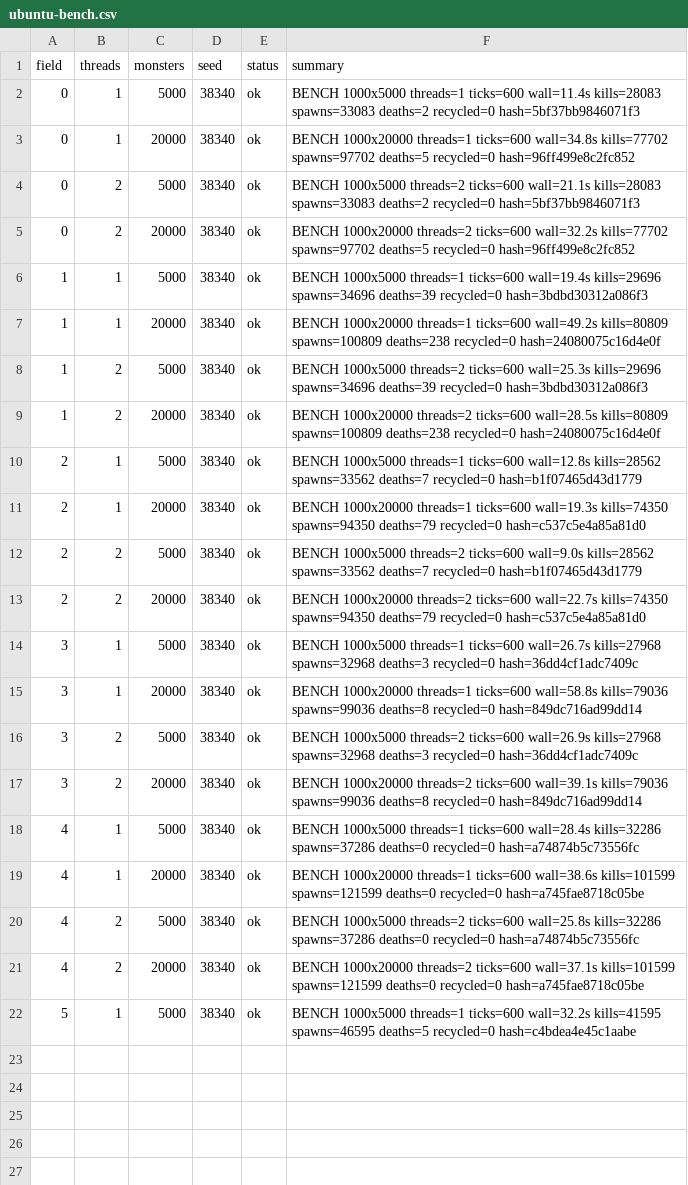
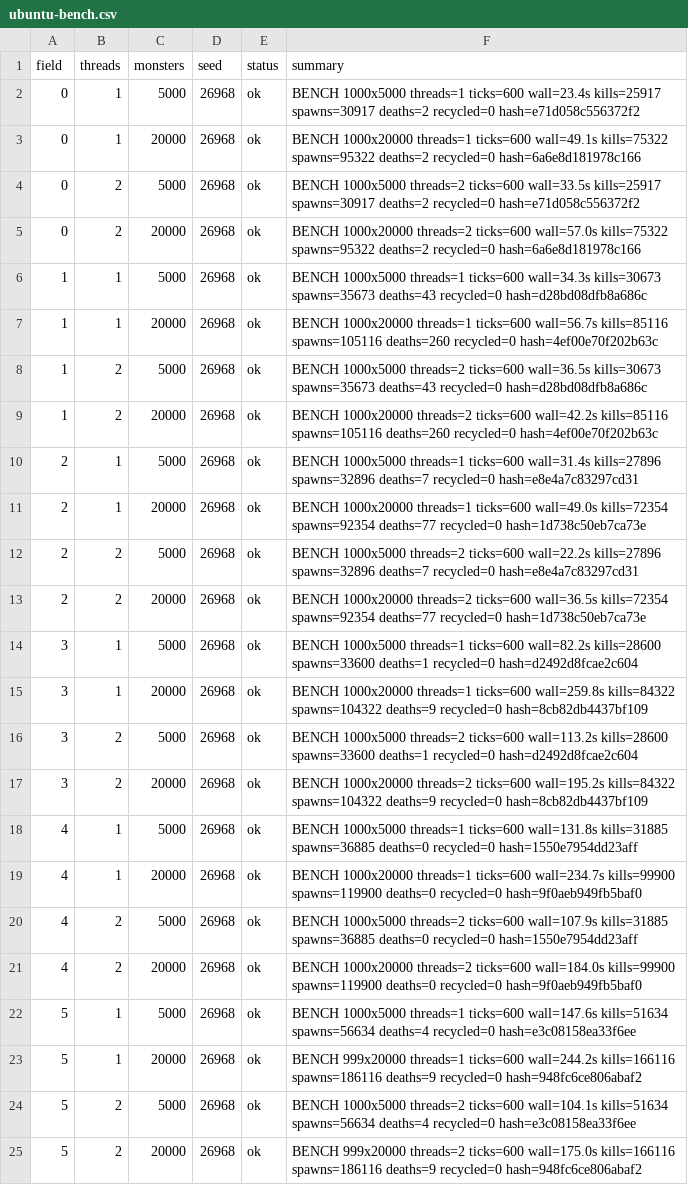
Before and after one commit to Proximo0/MagicSmash, a CSV file: work/261122113638-7718/art/ubuntu-bench.csv, drawn as a sheet; the diff names each change by its address in the sheet, - before the commit and + after, or states it on an @@ line.

Commit message:
ubuntu: job 261122113638-7718 2026-11-24T17:44:46Z

```diff
--- a/work/261122113638-7718/art/ubuntu-bench.csv
+++ b/work/261122113638-7718/art/ubuntu-bench.csv
-D2:D22 (seed): 38340
+D2:D22 (seed): 26968
-F2 (summary): …threads=1 ticks=600 wall=11.4s kills=28083 spawns=33083 deaths=2 recycled=0 hash=5bf37bb9846071f3
+F2 (summary): …threads=1 ticks=600 wall=23.4s kills=25917 spawns=30917 deaths=2 recycled=0 hash=e71d058c556372f2
-F3 (summary): …threads=1 ticks=600 wall=34.8s kills=77702 spawns=97702 deaths=5 recycled=0 hash=96ff499e8c2fc852
+F3 (summary): …threads=1 ticks=600 wall=49.1s kills=75322 spawns=95322 deaths=2 recycled=0 hash=6a6e8d181978c166
-F4 (summary): …threads=2 ticks=600 wall=21.1s kills=28083 spawns=33083 deaths=2 recycled=0 hash=5bf37bb9846071f3
+F4 (summary): …threads=2 ticks=600 wall=33.5s kills=25917 spawns=30917 deaths=2 recycled=0 hash=e71d058c556372f2
-F5 (summary): …threads=2 ticks=600 wall=32.2s kills=77702 spawns=97702 deaths=5 recycled=0 hash=96ff499e8c2fc852
+F5 (summary): …threads=2 ticks=600 wall=57.0s kills=75322 spawns=95322 deaths=2 recycled=0 hash=6a6e8d181978c166
-F6 (summary): …threads=1 ticks=600 wall=19.4s kills=29696 spawns=34696 deaths=39 recycled=0 hash=3bdbd30312a086f3
+F6 (summary): …threads=1 ticks=600 wall=34.3s kills=30673 spawns=35673 deaths=43 recycled=0 hash=d28bd08dfb8a686c
-F7 (summary): …threads=1 ticks=600 wall=49.2s kills=80809 spawns=100809 deaths=238 recycled=0 hash=24080075c16d4e0f
+F7 (summary): …threads=1 ticks=600 wall=56.7s kills=85116 spawns=105116 deaths=260 recycled=0 hash=4ef00e70f202b63c
-F8 (summary): …threads=2 ticks=600 wall=25.3s kills=29696 spawns=34696 deaths=39 recycled=0 hash=3bdbd30312a086f3
+F8 (summary): …threads=2 ticks=600 wall=36.5s kills=30673 spawns=35673 deaths=43 recycled=0 hash=d28bd08dfb8a686c
-F9 (summary): …threads=2 ticks=600 wall=28.5s kills=80809 spawns=100809 deaths=238 recycled=0 hash=24080075c16d4e0f
+F9 (summary): …threads=2 ticks=600 wall=42.2s kills=85116 spawns=105116 deaths=260 recycled=0 hash=4ef00e70f202b63c
-F10 (summary): …threads=1 ticks=600 wall=12.8s kills=28562 spawns=33562 deaths=7 recycled=0 hash=b1f07465d43d1779
+F10 (summary): …threads=1 ticks=600 wall=31.4s kills=27896 spawns=32896 deaths=7 recycled=0 hash=e8e4a7c83297cd31
-F11 (summary): …threads=1 ticks=600 wall=19.3s kills=74350 spawns=94350 deaths=79 recycled=0 hash=c537c5e4a85a81d0
+F11 (summary): …threads=1 ticks=600 wall=49.0s kills=72354 spawns=92354 deaths=77 recycled=0 hash=1d738c50eb7ca73e
-F12 (summary): …threads=2 ticks=600 wall=9.0s kills=28562 spawns=33562 deaths=7 recycled=0 hash=b1f07465d43d1779
+F12 (summary): …threads=2 ticks=600 wall=22.2s kills=27896 spawns=32896 deaths=7 recycled=0 hash=e8e4a7c83297cd31
-F13 (summary): …threads=2 ticks=600 wall=22.7s kills=74350 spawns=94350 deaths=79 recycled=0 hash=c537c5e4a85a81d0
+F13 (summary): …threads=2 ticks=600 wall=36.5s kills=72354 spawns=92354 deaths=77 recycled=0 hash=1d738c50eb7ca73e
-F14 (summary): …threads=1 ticks=600 wall=26.7s kills=27968 spawns=32968 deaths=3 recycled=0 hash=36dd4cf1adc7409c
+F14 (summary): …threads=1 ticks=600 wall=82.2s kills=28600 spawns=33600 deaths=1 recycled=0 hash=d2492d8fcae2c604
-F15 (summary): …threads=1 ticks=600 wall=58.8s kills=79036 spawns=99036 deaths=8 recycled=0 hash=849dc716ad99dd14
+F15 (summary): …threads=1 ticks=600 wall=259.8s kills=84322 spawns=104322 deaths=9 recycled=0 hash=8cb82db4437bf109
-F16 (summary): …threads=2 ticks=600 wall=26.9s kills=27968 spawns=32968 deaths=3 recycled=0 hash=36dd4cf1adc7409c
+F16 (summary): …threads=2 ticks=600 wall=113.2s kills=28600 spawns=33600 deaths=1 recycled=0 hash=d2492d8fcae2c604
-F17 (summary): …threads=2 ticks=600 wall=39.1s kills=79036 spawns=99036 deaths=8 recycled=0 hash=849dc716ad99dd14
+F17 (summary): …threads=2 ticks=600 wall=195.2s kills=84322 spawns=104322 deaths=9 recycled=0 hash=8cb82db4437bf109
-F18 (summary): …threads=1 ticks=600 wall=28.4s kills=32286 spawns=37286 deaths=0 recycled=0 hash=a74874b5c73556fc
+F18 (summary): …threads=1 ticks=600 wall=131.8s kills=31885 spawns=36885 deaths=0 recycled=0 hash=1550e7954dd23aff
-F19 (summary): …threads=1 ticks=600 wall=38.6s kills=101599 spawns=121599 deaths=0 recycled=0 hash=a745fae8718c05be
+F19 (summary): …threads=1 ticks=600 wall=234.7s kills=99900 spawns=119900 deaths=0 recycled=0 hash=9f0aeb949fb5baf0
-F20 (summary): …threads=2 ticks=600 wall=25.8s kills=32286 spawns=37286 deaths=0 recycled=0 hash=a74874b5c73556fc
+F20 (summary): …threads=2 ticks=600 wall=107.9s kills=31885 spawns=36885 deaths=0 recycled=0 hash=1550e7954dd23aff
-F21 (summary): …threads=2 ticks=600 wall=37.1s kills=101599 spawns=121599 deaths=0 recycled=0 hash=a745fae8718c05be
+F21 (summary): …threads=2 ticks=600 wall=184.0s kills=99900 spawns=119900 deaths=0 recycled=0 hash=9f0aeb949fb5baf0
-F22 (summary): …threads=1 ticks=600 wall=32.2s kills=41595 spawns=46595 deaths=5 recycled=0 hash=c4bdea4e45c1aabe
+F22 (summary): …threads=1 ticks=600 wall=147.6s kills=51634 spawns=56634 deaths=4 recycled=0 hash=e3c08158ea33f6ee
+row 23: 5 | 1 | 20000 | 26968 | ok | BENCH 999x20000 threads=1 ticks=600 wall=244.2s kills=166116 spawns=186116 deaths=9 recycled=0 hash=948fc6ce806abaf2
+row 24: 5 | 2 | 5000 | 26968 | ok | BENCH 1000x5000 threads=2 ticks=600 wall=104.1s kills=51634 spawns=56634 deaths=4 recycled=0 hash=e3c08158ea33f6ee
+row 25: 5 | 2 | 20000 | 26968 | ok | BENCH 999x20000 threads=2 ticks=600 wall=175.0s kills=166116 spawns=186116 deaths=9 recycled=0 hash=948fc6ce806abaf2
```
Also changed, not shown: 1 other file.
